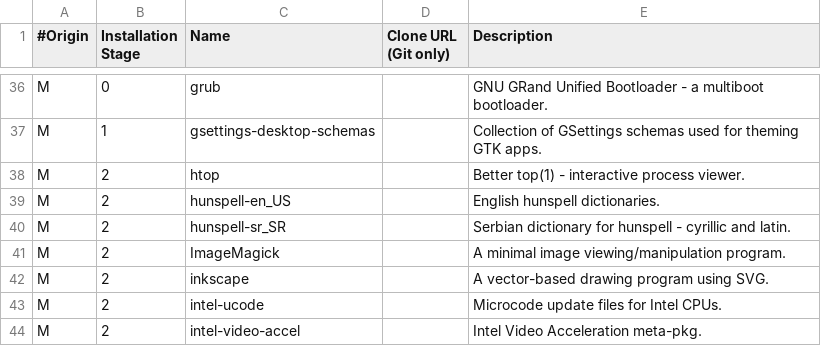
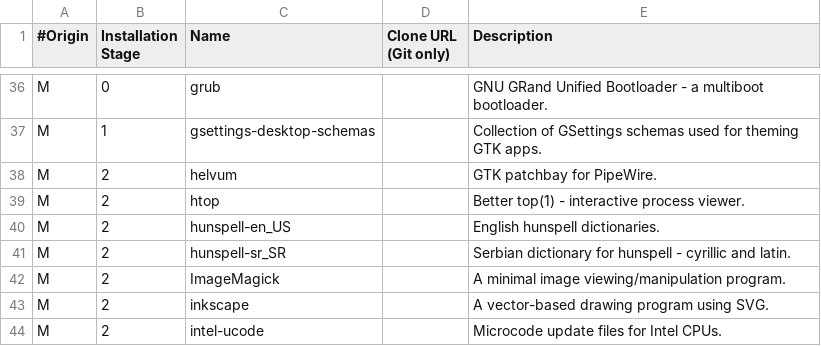
Before and after one commit to vladimir-grbic/voidwizard, a CSV file: packages.csv, drawn as a sheet; only a part is shown, gaps mark what is left out; the shorter side is filled out with more unchanged rows.

Commit message:
Updated the list of packages to include PipeWire GUI manager.

```diff
--- a/packages.csv
+++ b/packages.csv
@@ -37,2 +37,3 @@ M, 0, grub, , GNU GRand Unified Bootloader - a multiboot bootloader.
 M, 1, gsettings-desktop-schemas, , Collection of GSettings schemas used for theming GTK apps.
+M, 2, helvum, , GTK patchbay for PipeWire.
 M, 2, htop, , Better top(1) - interactive process viewer.
```
